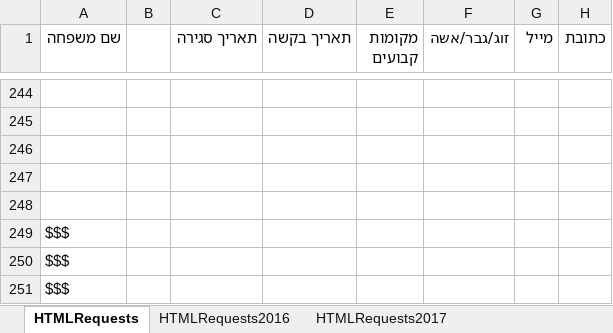
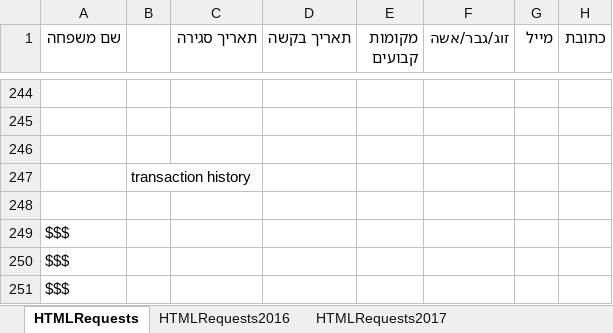
Before and after one commit to sgutgold/yamimNoraim, an Excel workbook: membersRequests.xlsx, sheet HTMLRequests, drawn as a sheet; only a part is shown, gaps mark what is left out; values as stored, in another font and other column widths than the file's, no borders; the diff names each change by its address in the sheet, - before the commit and + after, or states it on an @@ line.

Commit message:
--add transaction history locations

```diff
--- a/membersRequests.xlsx (sheet HTMLRequests)
+++ b/membersRequests.xlsx (sheet HTMLRequests)
-B247: (empty)
+B247: transaction history
```
